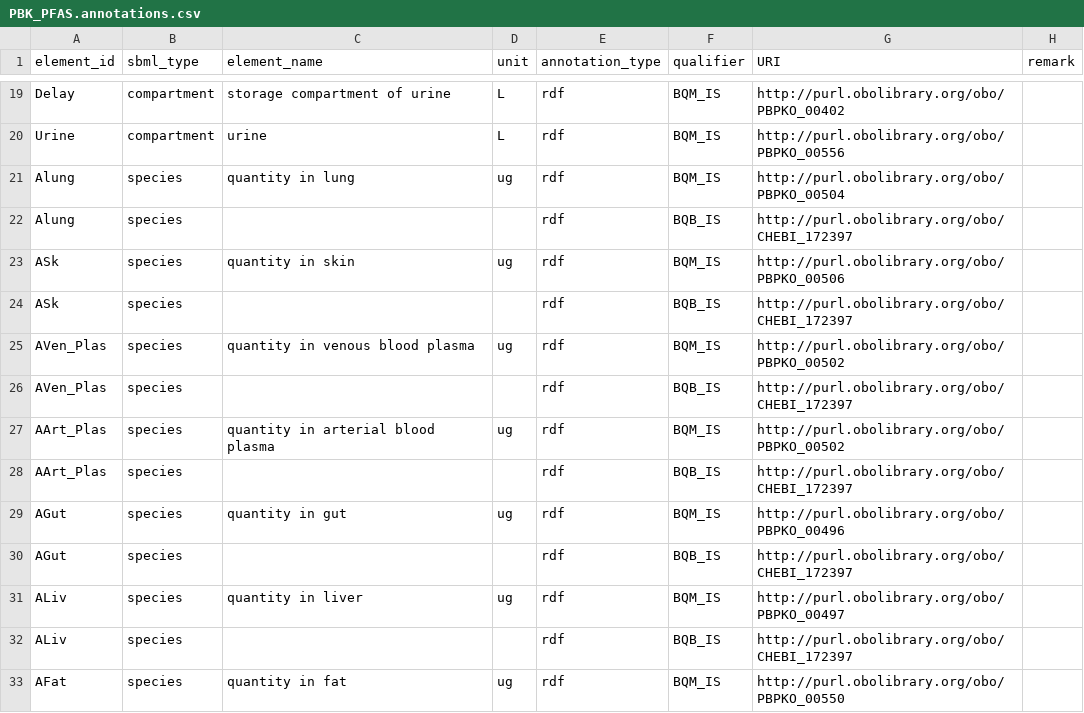
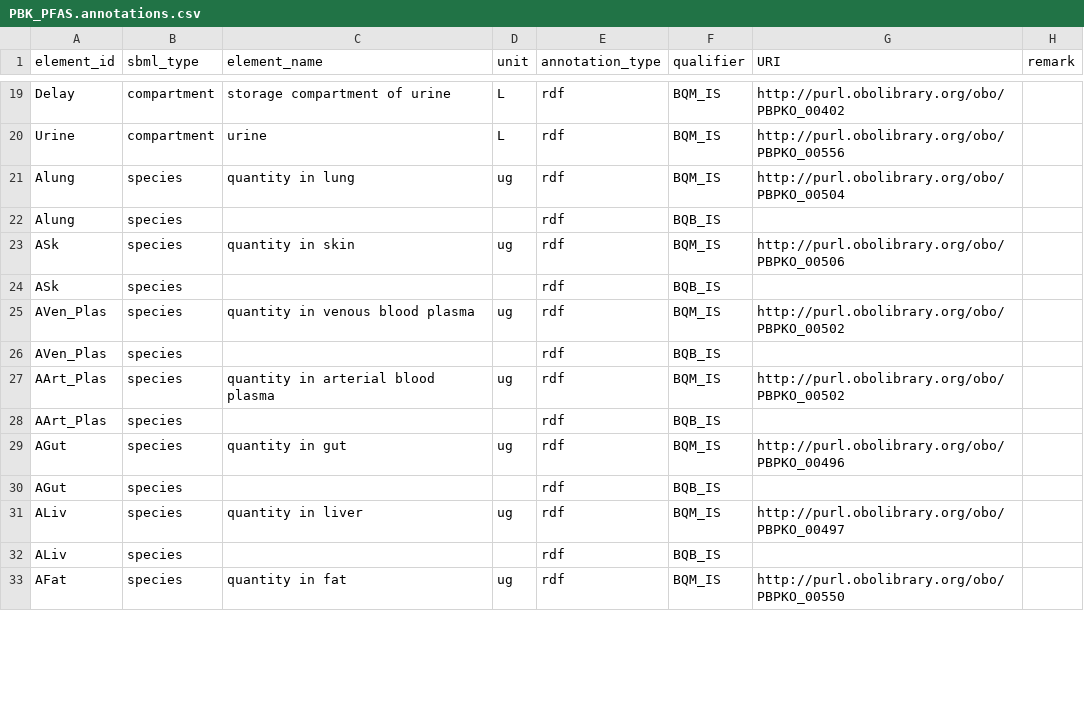
Before and after one commit to rivm-syso/pfasPBK, a CSV file: model/PBK_PFAS.annotations.csv, drawn as a sheet; only a part is shown, gaps mark what is left out; the diff covers the shown part only.

```diff
--- a/model/PBK_PFAS.annotations.csv
+++ b/model/PBK_PFAS.annotations.csv
@@ -21,13 +21,13 @@ Urine,compartment,urine,L,rdf,BQM_IS,http://purl.obolibrary.org/obo/PBPKO_00556,
 Alung,species,quantity in lung,ug,rdf,BQM_IS,http://purl.obolibrary.org/obo/PBPKO_00504,
-Alung,species,,,rdf,BQB_IS,http://purl.obolibrary.org/obo/CHEBI_172397,
+Alung,species,,,rdf,BQB_IS,,
 ASk,species,quantity in skin,ug,rdf,BQM_IS,http://purl.obolibrary.org/obo/PBPKO_00506,
-ASk,species,,,rdf,BQB_IS,http://purl.obolibrary.org/obo/CHEBI_172397,
+ASk,species,,,rdf,BQB_IS,,
 AVen_Plas,species,quantity in venous blood plasma,ug,rdf,BQM_IS,http://purl.obolibrary.org/obo/PBPKO_00502,
-AVen_Plas,species,,,rdf,BQB_IS,http://purl.obolibrary.org/obo/CHEBI_172397,
+AVen_Plas,species,,,rdf,BQB_IS,,
 AArt_Plas,species,quantity in arterial blood plasma,ug,rdf,BQM_IS,http://purl.obolibrary.org/obo/PBPKO_00502,
-AArt_Plas,species,,,rdf,BQB_IS,http://purl.obolibrary.org/obo/CHEBI_172397,
+AArt_Plas,species,,,rdf,BQB_IS,,
 AGut,species,quantity in gut,ug,rdf,BQM_IS,http://purl.obolibrary.org/obo/PBPKO_00496,
-AGut,species,,,rdf,BQB_IS,http://purl.obolibrary.org/obo/CHEBI_172397,
+AGut,species,,,rdf,BQB_IS,,
 ALiv,species,quantity in liver,ug,rdf,BQM_IS,http://purl.obolibrary.org/obo/PBPKO_00497,
-ALiv,species,,,rdf,BQB_IS,http://purl.obolibrary.org/obo/CHEBI_172397,
+ALiv,species,,,rdf,BQB_IS,,
 AFat,species,quantity in fat,ug,rdf,BQM_IS,http://purl.obolibrary.org/obo/PBPKO_00550,
```
Also changed, not shown: 33 edited cells elsewhere in this file.
